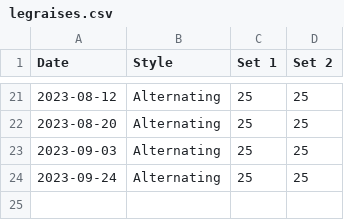
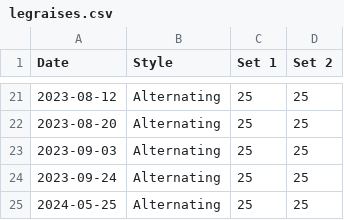
Before and after one commit to bewuethr/progress, a CSV file: _data/legraises.csv, drawn as a sheet; only a part is shown, gaps mark what is left out; the diff names each change by its address in the sheet, - before the commit and + after, or states it on an @@ line.

```diff
--- a/_data/legraises.csv
+++ b/_data/legraises.csv
+row 25: 2024-05-25 | Alternating | 25 | 25
```
Also changed, not shown: 1 other file.
